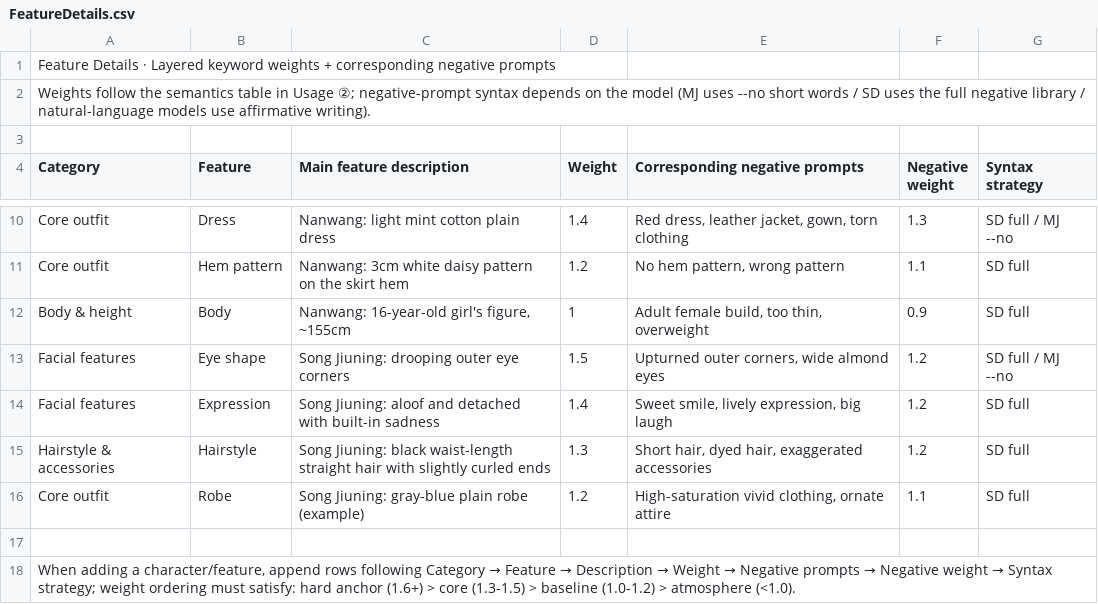
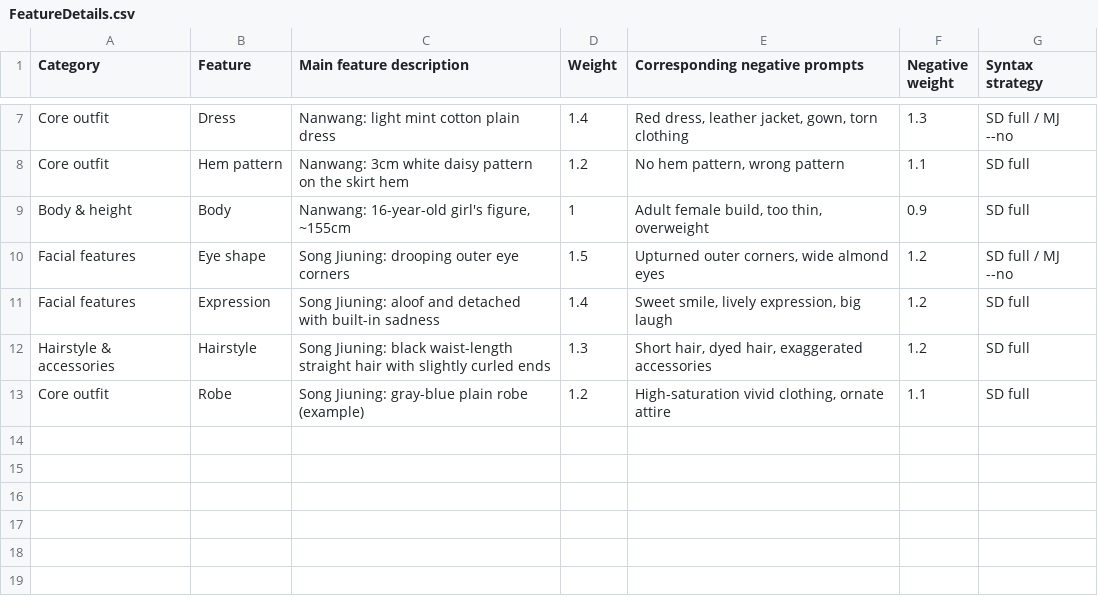
Before and after one commit to nohn3043-arch/ai-draw-cue-word-project, a CSV file: sheets/FeatureDetails.csv, drawn as a sheet; only a part is shown, gaps mark what is left out.

Commit message:
Restructure sheets to flat tables for GitHub table rendering (B2)
- Each CSV now starts with the field header row, followed by data rows
- Dropped workbook section markers (A./B./C./D.), explanatory paragraphs,
  supplementary rules, statistics tips, and usage notes from each sheet
- Net: 12 sheets, single-table structure, GitHub CSV preview renders cleanly

```diff
--- a/sheets/FeatureDetails.csv
+++ b/sheets/FeatureDetails.csv
@@ -1,4 +1 @@
-Feature Details · Layered keyword weights + corresponding negative prompts,,
-Weights follow the semantics table in Usage ②; negative-prompt syntax depends on the model (MJ uses --no short words / SD uses the full negative library / natural-language models use affirmative writing).,,
-
 Category,Feature,Main feature description,Weight,Corresponding negative prompts,Negative weight,Syntax strategy
@@ -16,3 +13 @@ Hairstyle & accessories,Hairstyle,Song Jiuning: black waist-length straight hair
 Core outfit,Robe,Song Jiuning: gray-blue plain robe (example),1.2,"High-saturation vivid clothing, ornate attire",1.1,SD full
-
-"When adding a character/feature, append rows following Category → Feature → Description → Weight → Negative prompts → Negative weight → Syntax strategy; weight ordering must satisfy: hard anchor (1.6+) > core (1.3-1.5) > baseline (1.0-1.2) > atmosphere (<1.0).",,
```
Also changed, not shown: sheets/AspectRatioBaselines.csv, sheets/ChangeLog.csv, 9 other files.
